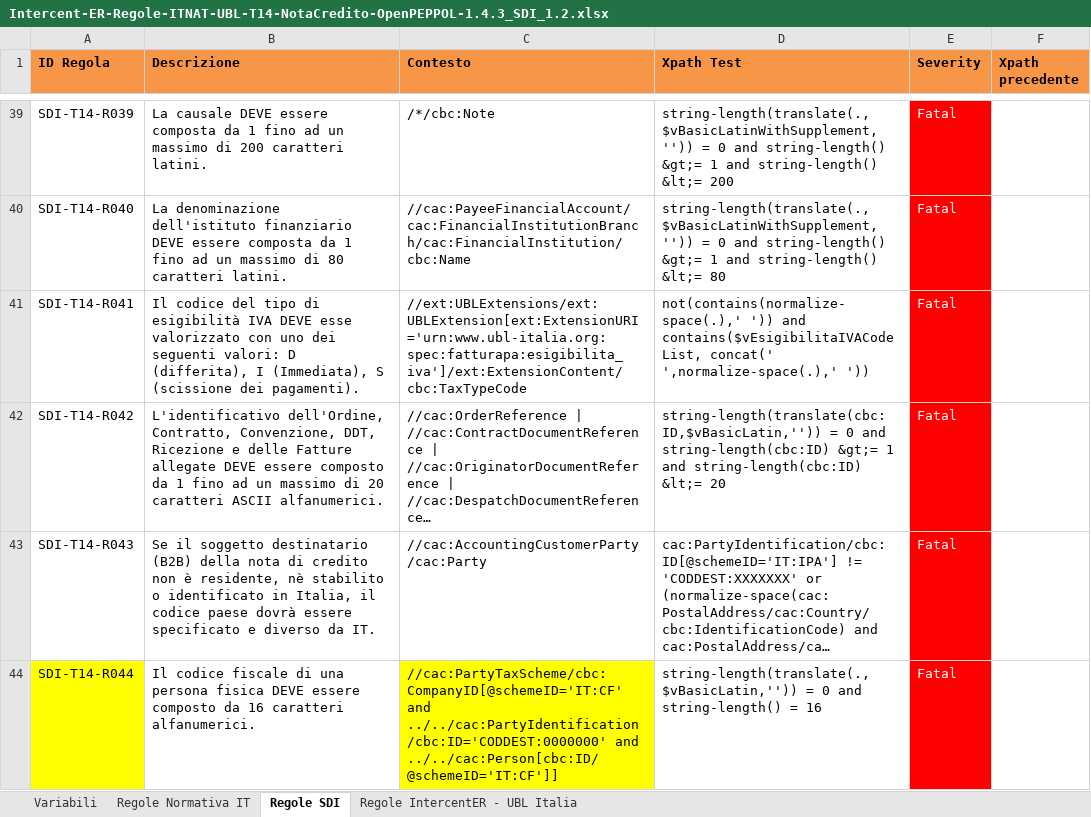
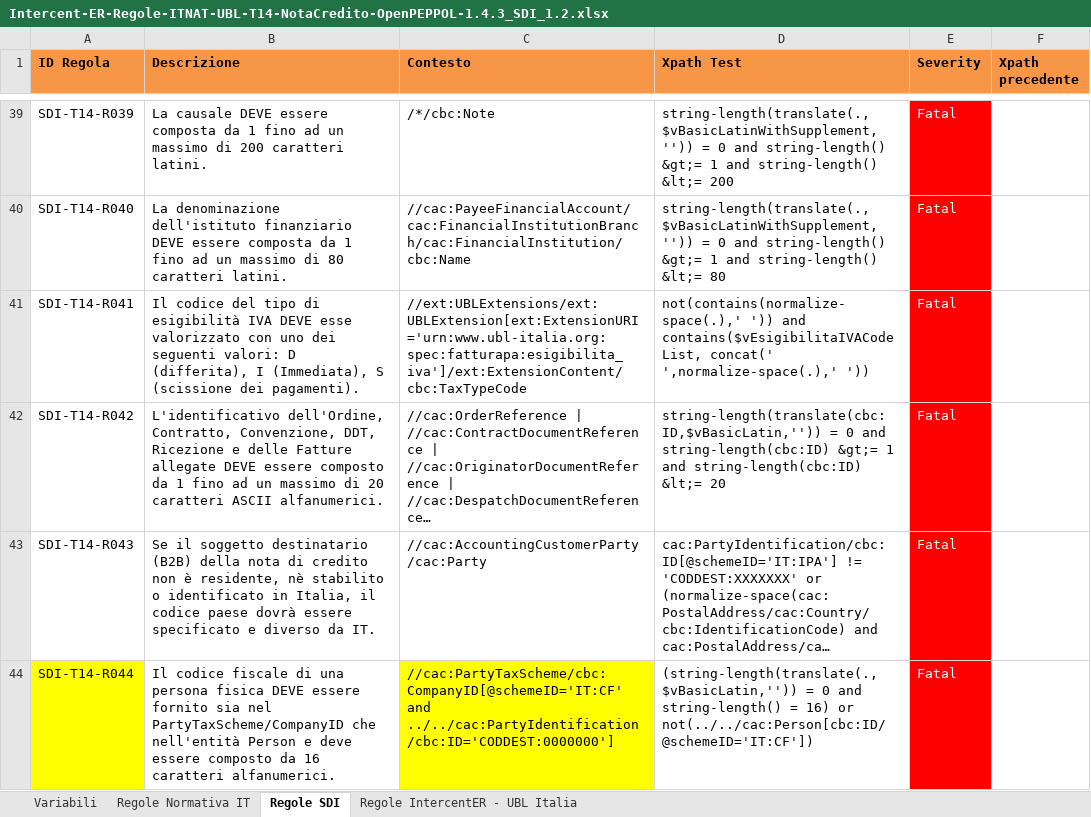
Before and after one commit to manuelacitrigno/peppol-bis, an Excel workbook: documentation/rules/Intercent-ER-Regole-ITNAT-UBL-T14-NotaCredito-OpenPEPPOL-1.4.3_SDI_1.2.xlsx, sheet Regole SDI, drawn as a sheet; only a part is shown, gaps mark what is left out; long unchanged cells end in …; values as stored, in another font and other column widths than the file's, no borders; the diff names each change by its address in the sheet, - before the commit and + after, or states it on an @@ line.

Commit message:
Add files via upload
Fix regole SDI-T10-R044, SDI-T14-R044

```diff
--- a/documentation/rules/Intercent-ER-Regole-ITNAT-UBL-T14-NotaCredito-OpenPEPPOL-1.4.3_SDI_1.2.xlsx (sheet Regole SDI)
+++ b/documentation/rules/Intercent-ER-Regole-ITNAT-UBL-T14-NotaCredito-OpenPEPPOL-1.4.3_SDI_1.2.xlsx (sheet Regole SDI)
-B44 (Descrizione): …DEVE essere composto da…
+B44 (Descrizione): …DEVE essere fornito sia nel PartyTaxScheme/CompanyID che nell'entità Person e deve essere composto da…
-C44 (Contesto): //cac:PartyTaxScheme/cbc:CompanyID[@schemeID='IT:CF' and ../../cac:PartyIdentification/cbc:ID='CODDEST:0000000' and ../../cac:Person[cbc:ID/@schemeID='IT:CF']]
+C44 (Contesto): //cac:PartyTaxScheme/cbc:CompanyID[@schemeID='IT:CF' and ../../cac:PartyIdentification/cbc:ID='CODDEST:0000000']
-D44 (Xpath Test): string-length(translate(.,$vBasicLatin,'')) = 0 and string-length() = 16
+D44 (Xpath Test): (string-length(translate(.,$vBasicLatin,'')) = 0 and string-length() = 16) or not(../../cac:Person[cbc:ID/@schemeID='IT:CF'])
```
Also changed, not shown: documentation/rules/Intercent-ER-Regole-ITNAT-UBL-T10-Fattura-OpenPEPPOL-1.4.3_SDI_1.2.xlsx.
